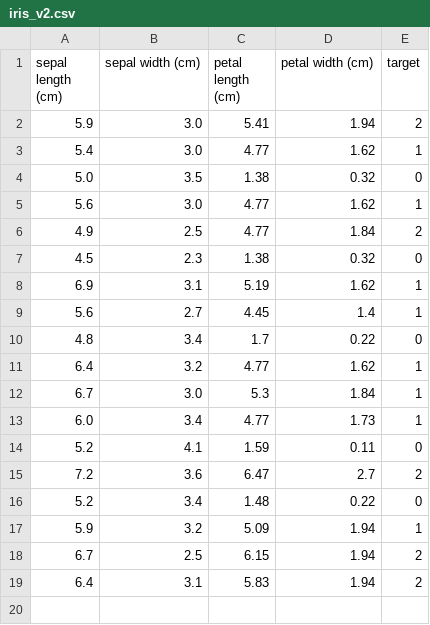
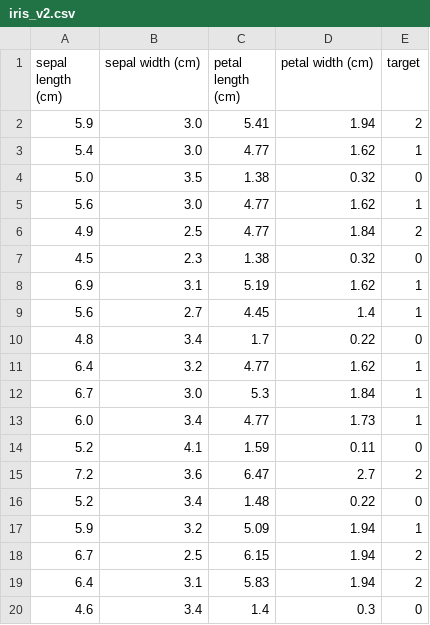
Before and after one commit to JishnuUnniC/test, a CSV file: data/incoming/iris_v2.csv, drawn as a sheet; the diff names each change by its address in the sheet, - before the commit and + after, or states it on an @@ line.

```diff
--- a/data/incoming/iris_v2.csv
+++ b/data/incoming/iris_v2.csv
+row 20: 4.6 | 3.4 | 1.4 | 0.3 | 0
```
Also changed, not shown: 2 other files.
